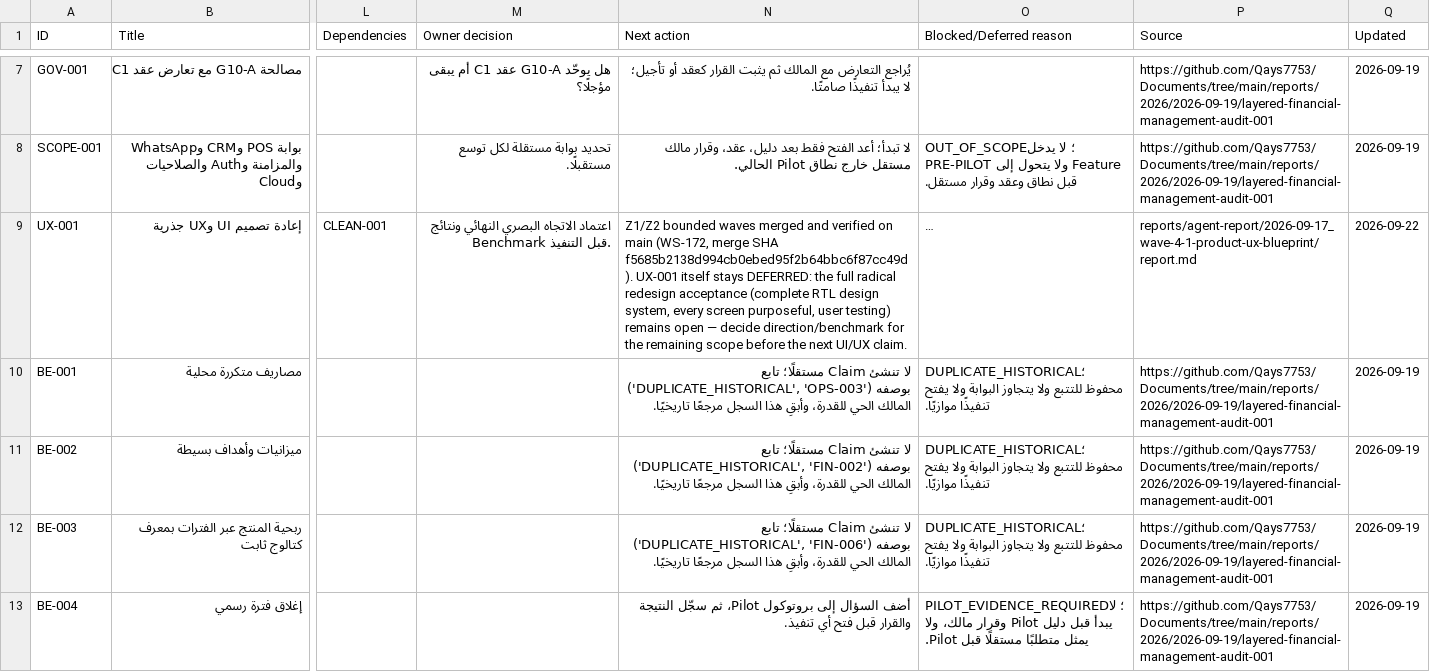
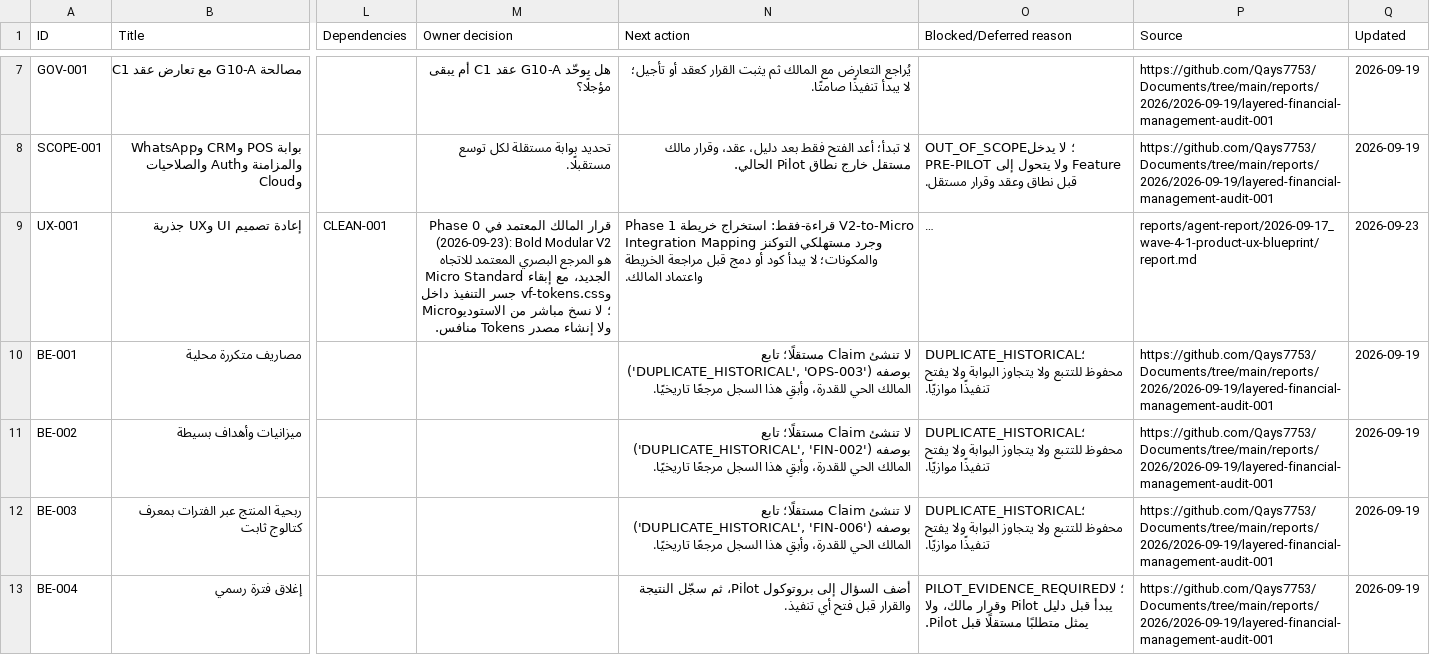
Before and after one commit to Qays7753/Micro, a CSV file: docs/operations/control/generated/MASTER-TRACKER.csv, drawn as a sheet; only a part is shown, gaps mark what is left out; long unchanged cells end in …; the diff names each change by its address in the sheet, - before the commit and + after, or states it on an @@ line.

Commit message:
docs: fix UI V2 phase zero baseline (#230)
Co-authored-by: Qays7753 <2.14180459e+08+Qays7753@users.noreply.github.com>

```diff
--- a/docs/operations/control/generated/MASTER-TRACKER.csv
+++ b/docs/operations/control/generated/MASTER-TRACKER.csv
-M9 (Owner decision): اعتماد الاتجاه البصري النهائي ونتائج Benchmark قبل التنفيذ.
+M9 (Owner decision): قرار المالك المعتمد في Phase 0 (2026-09-23): Bold Modular V2 هو المرجع البصري المعتمد للاتجاه الجديد، مع إبقاء Micro Standard وvf-tokens.css جسر التنفيذ داخل Micro؛ لا نسخ مباشر من الاستوديو ولا إنشاء مصدر Tokens منافس.
-N9 (Next action): Z1/Z2 bounded waves merged and verified on main (WS-172, merge SHA f5685b2138d994cb0ebed95f2b64bbc6f87cc49d). UX-001 itself stays DEFERRED: the full radical redesign acceptance (complete RTL design system, every screen purposeful, user testing) remains open — decide direction/benchmark for the remaining scope before the next UI/UX claim.
+N9 (Next action): Phase 1 قراءة-فقط: استخراج خريطة V2-to-Micro Integration Mapping وجرد مستهلكي التوكنز والمكونات؛ لا يبدأ كود أو دمج قبل مراجعة الخريطة واعتماد المالك.
-Q9 (Updated): 2026-09-22
+Q9 (Updated): 2026-09-23
```
Also changed, not shown: 5 other files.
